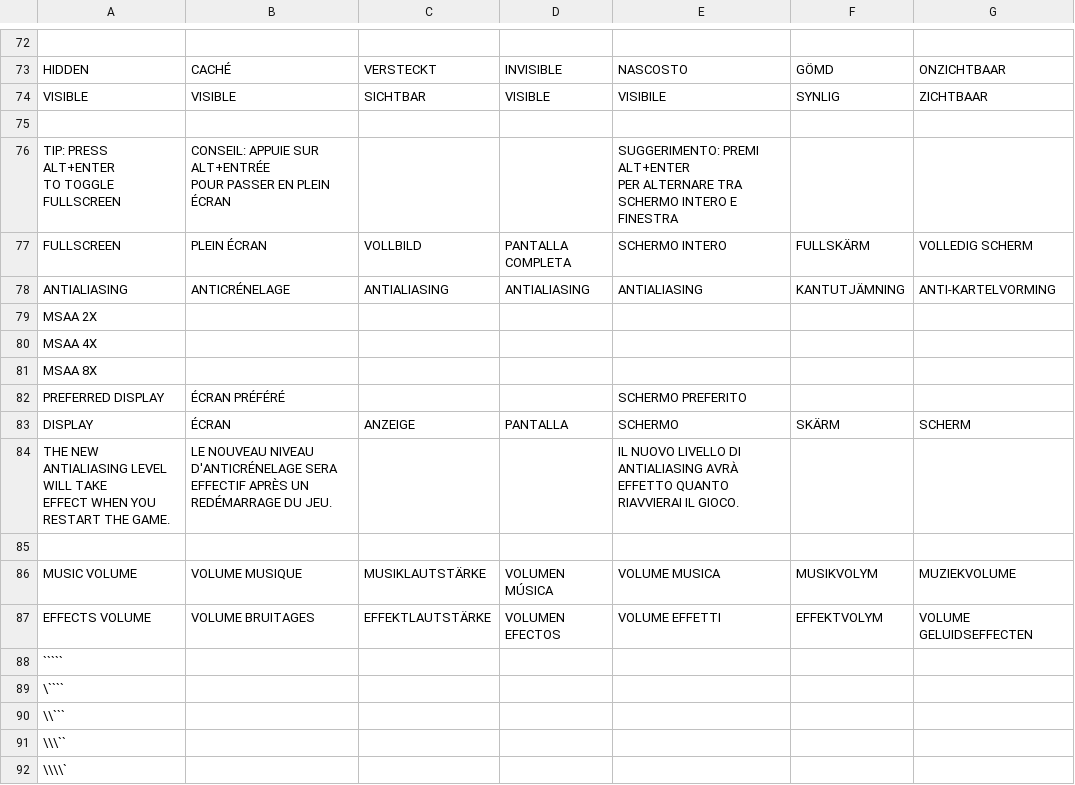
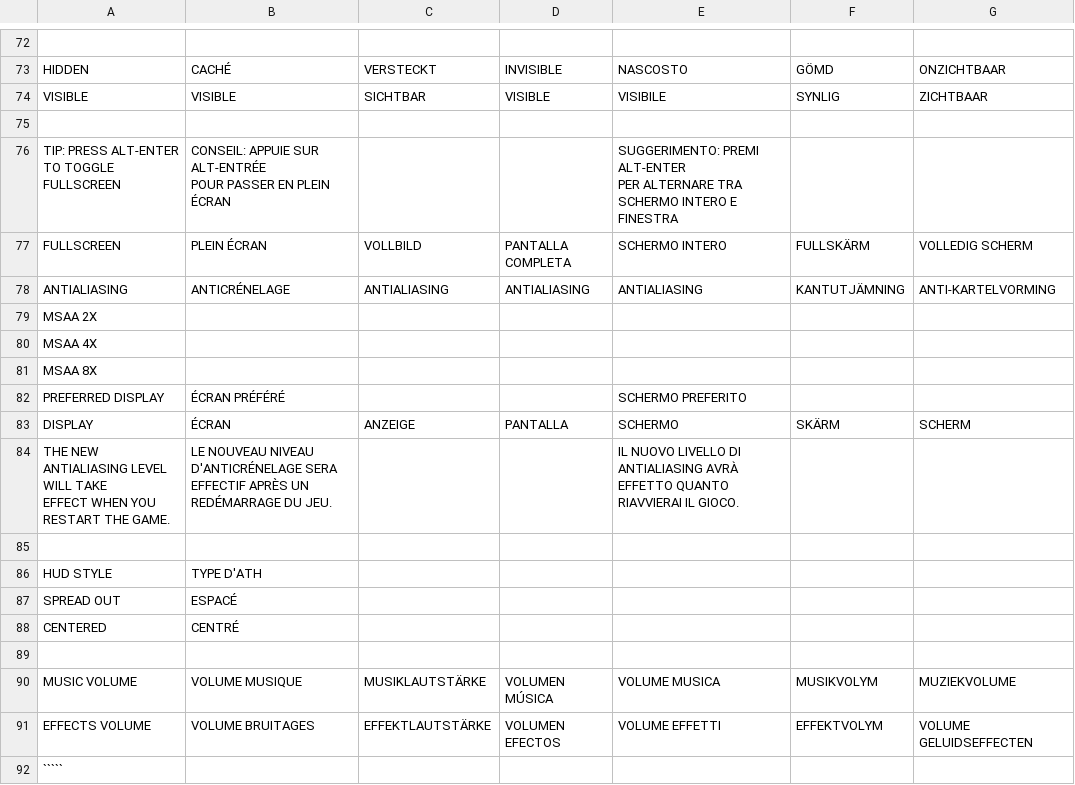
Before and after one commit to jorio/Nanosaur2, a CSV file: Data/System/strings.csv, drawn as a sheet; only a part is shown, gaps mark what is left out; the shorter side is filled out with more unchanged rows.

Commit message:
Fullscreen HUD

```diff
--- a/Data/System/strings.csv
+++ b/Data/System/strings.csv
@@ -75,6 +75,6 @@ VISIBLE,VISIBLE,SICHTBAR,VISIBLE,VISIBILE,SYNLIG,ZICHTBAAR
 ,,,,,,
-"TIP: PRESS ALT+ENTER
-TO TOGGLE FULLSCREEN","CONSEIL: APPUIE SUR ALT+ENTRÉE
-POUR PASSER EN PLEIN ÉCRAN",,,"SUGGERIMENTO: PREMI ALT+ENTER
-PER ALTERNARE TRA SCHERMO INTERO E FINESTRA",,
+"TIP: PRESS ALT-ENTER
+TO TOGGLE FULLSCREEN","CONSEIL: APPUIE SUR ALT-ENTRÉE
+POUR PASSER EN PLEIN ÉCRAN",,,"SUGGERIMENTO: PREMI ALT-ENTER
+PER ALTERNARE TRA SCHERMO INTERO E FINESTRA",,
 FULLSCREEN,PLEIN ÉCRAN,VOLLBILD,PANTALLA COMPLETA,SCHERMO INTERO,FULLSKÄRM,VOLLEDIG SCHERM
@@ -90,2 +90,6 @@ EFFECTIF APRÈS UN REDÉMARRAGE DU JEU.",,,"IL NUOVO LIVELLO DI ANTIALIASING AVR
 EFFETTO QUANTO RIAVVIERAI IL GIOCO.",,
+,,,,,,
+HUD STYLE,TYPE D'ATH
+SPREAD OUT,ESPACÉ
+CENTERED,CENTRÉ
 ,,,,,,
```
Also changed, not shown: 4 other files.
